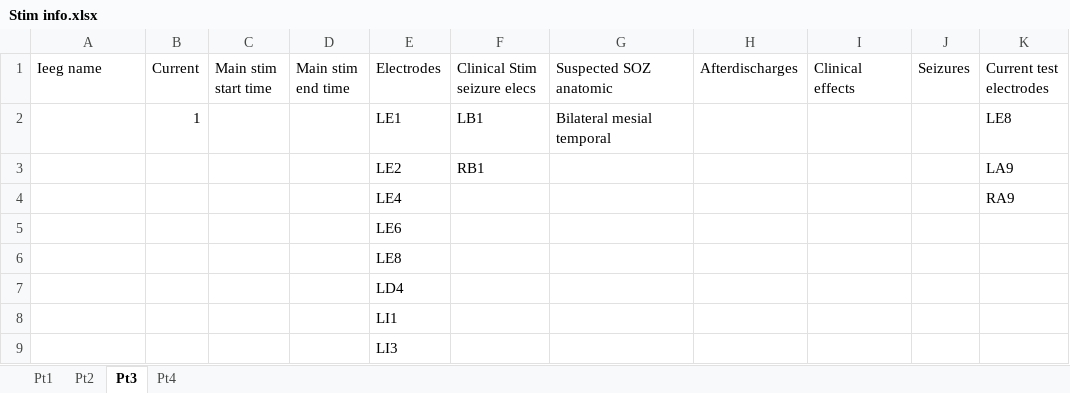
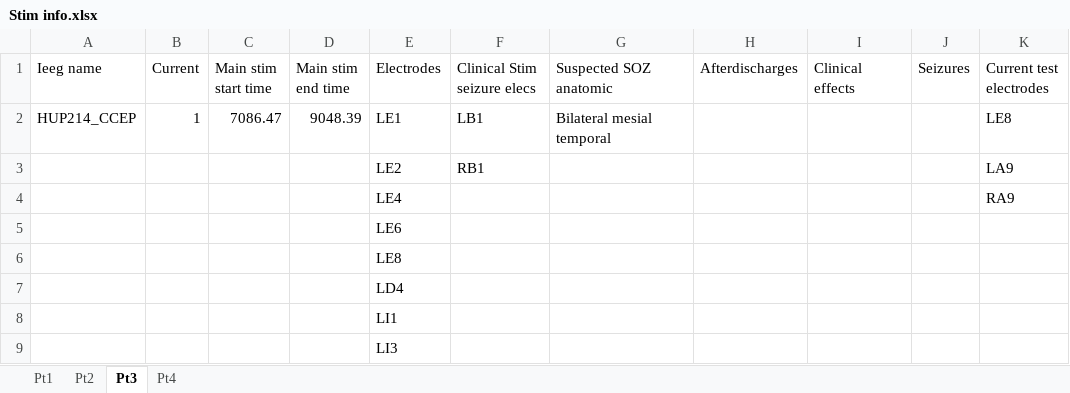
Before and after one commit to erinconrad/CCEPS, an Excel workbook: Stim info.xlsx, sheet Pt3, drawn as a sheet; only a part is shown; values as stored, in another font and other column widths than the file's, no borders; charts and pictures not drawn; the diff names each change by its address in the sheet, - before the commit and + after, or states it on an @@ line.

Commit message:
code to port to other servers

```diff
--- a/Stim info.xlsx (sheet Pt3)
+++ b/Stim info.xlsx (sheet Pt3)
-A2 (Ieeg name): (empty)
+A2 (Ieeg name): HUP214_CCEP
-C2 (Main stim start time): (empty)
+C2 (Main stim start time): 7086.47
-D2 (Main stim end time): (empty)
+D2 (Main stim end time): 9048.39
```
Also changed, not shown: sheet Pt4, 1 other file.
